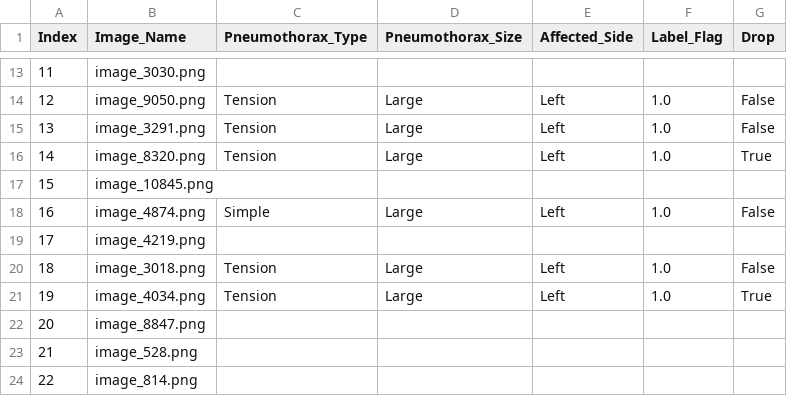
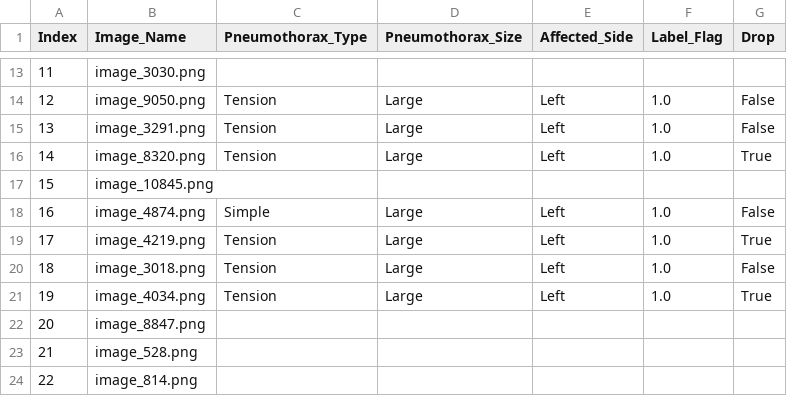
Before and after one commit to Abdullahshade/repotwoforpen, a CSV file: chunk_2.csv, drawn as a sheet; only a part is shown, gaps mark what is left out.

Commit message:
Updated labels

```diff
--- a/chunk_2.csv
+++ b/chunk_2.csv
@@ -18,3 +18,3 @@ Index,Image_Name,Pneumothorax_Type,Pneumothorax_Size,Affected_Side,Label_Flag,Dr
 16,image_4874.png,Simple,Large,Left,1.0,False
-17,image_4219.png,,,,,
+17,image_4219.png,Tension,Large,Left,1.0,True
 18,image_3018.png,Tension,Large,Left,1.0,False
```
